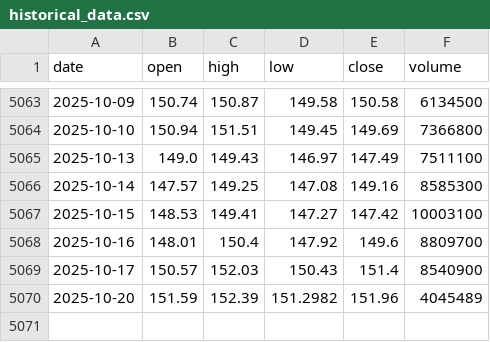
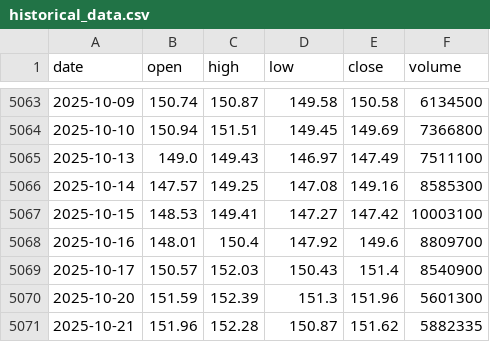
Before and after one commit to LukeGSW/AnalisiCiclica-PG, a CSV file: data/PG/historical_data.csv, drawn as a sheet; only a part is shown, gaps mark what is left out.

```diff
--- a/data/PG/historical_data.csv
+++ b/data/PG/historical_data.csv
@@ -5069,2 +5069,3 @@ date,open,high,low,close,volume
 2025-10-17,150.57,152.03,150.43,151.4,8540900
-2025-10-20,151.59,152.39,151.2982,151.96,4045489
+2025-10-20,151.59,152.39,151.3,151.96,5601300
+2025-10-21,151.96,152.28,150.87,151.62,5882335
```
Also changed, not shown: data/PG/signals.csv, 3 other files.
